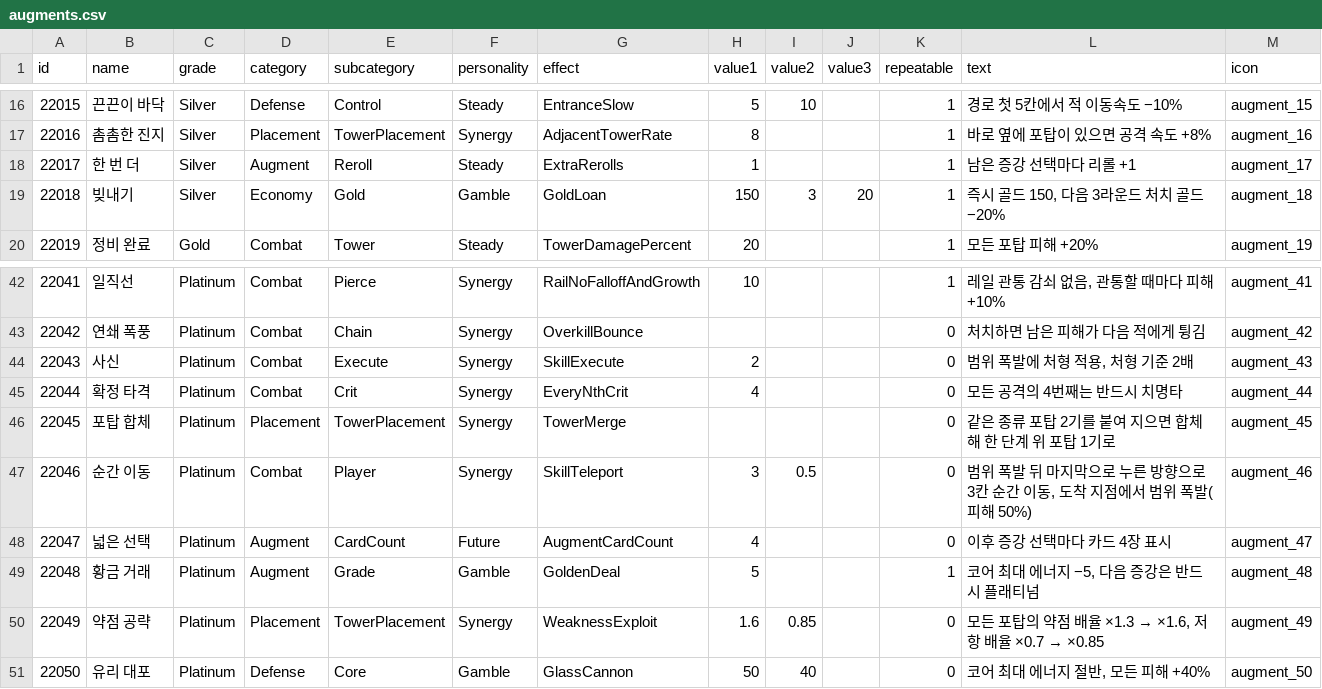
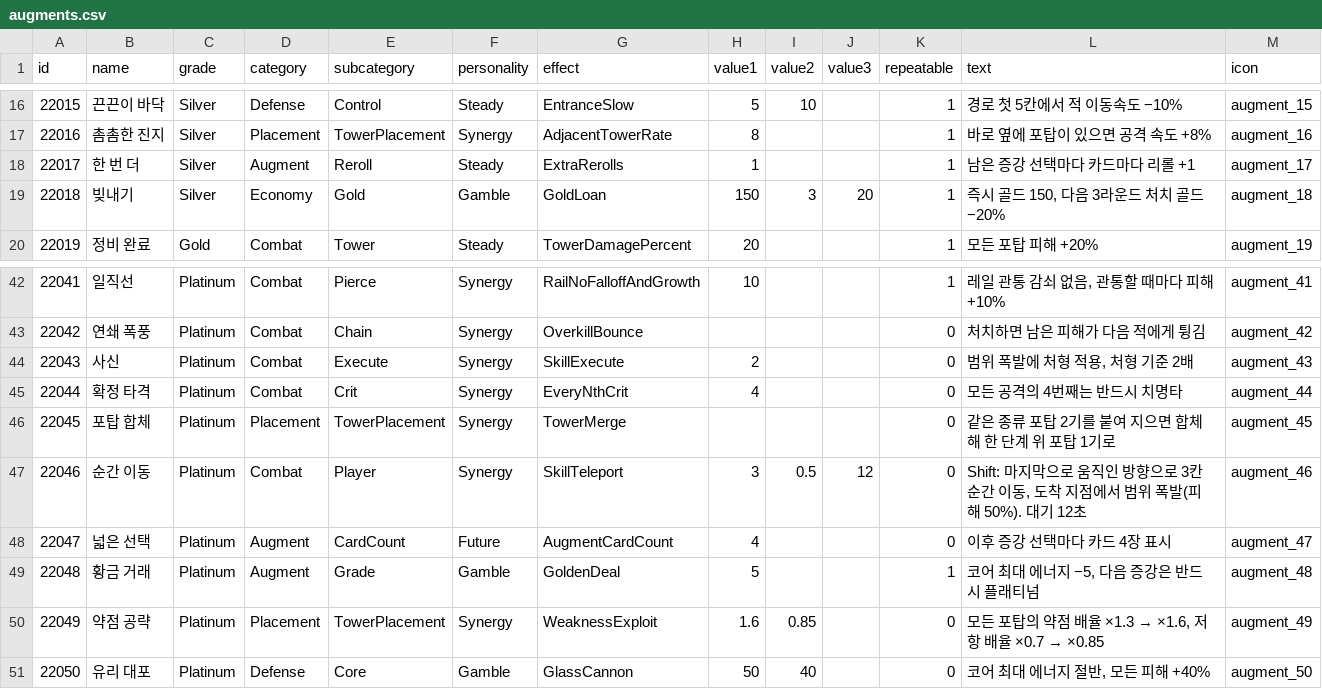
Before and after one commit to edcde74/Core-Guardian, a CSV file: Assets/Data/Balance/Resources/CoreGuardian/augments.csv, drawn as a sheet; only a part is shown, gaps mark what is left out.

```diff
--- a/Assets/Data/Balance/Resources/CoreGuardian/augments.csv
+++ b/Assets/Data/Balance/Resources/CoreGuardian/augments.csv
@@ -17,3 +17,3 @@ id,name,grade,category,subcategory,personality,effect,value1,value2,value3,repea
 22016,촘촘한 진지,Silver,Placement,TowerPlacement,Synergy,AdjacentTowerRate,8,,,1,바로 옆에 포탑이 있으면 공격 속도 +8%,augment_16
-22017,한 번 더,Silver,Augment,Reroll,Steady,ExtraRerolls,1,,,1,남은 증강 선택마다 리롤 +1,augment_17
+22017,한 번 더,Silver,Augment,Reroll,Steady,ExtraRerolls,1,,,1,남은 증강 선택마다 카드마다 리롤 +1,augment_17
 22018,빚내기,Silver,Economy,Gold,Gamble,GoldLoan,150,3,20,1,"즉시 골드 150, 다음 3라운드 처치 골드 −20%",augment_18
@@ -46,3 +46,3 @@ id,name,grade,category,subcategory,personality,effect,value1,value2,value3,repea
 22045,포탑 합체,Platinum,Placement,TowerPlacement,Synergy,TowerMerge,,,,0,같은 종류 포탑 2기를 붙여 지으면 합체해 한 단계 위 포탑 1기로,augment_45
-22046,순간 이동,Platinum,Combat,Player,Synergy,SkillTeleport,3,0.5,,0,"범위 폭발 뒤 마지막으로 누른 방향으로 3칸 순간 이동, 도착 지점에서 범위 폭발(피해 50%)",augment_46
+22046,순간 이동,Platinum,Combat,Player,Synergy,SkillTeleport,3,0.5,12,0,"Shift: 마지막으로 움직인 방향으로 3칸 순간 이동, 도착 지점에서 범위 폭발(피해 50%). 대기 12초",augment_46
 22047,넓은 선택,Platinum,Augment,CardCount,Future,AugmentCardCount,4,,,0,이후 증강 선택마다 카드 4장 표시,augment_47
```
Also changed, not shown: Assets/Data/Balance/Resources/CoreGuardian/stage.csv, 36 other files.
